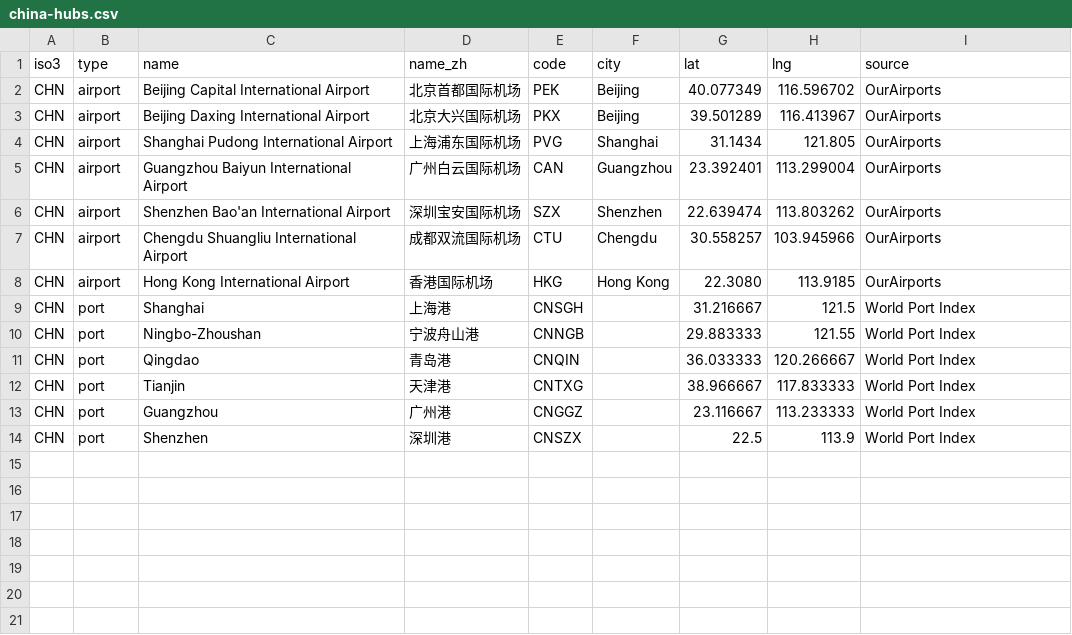
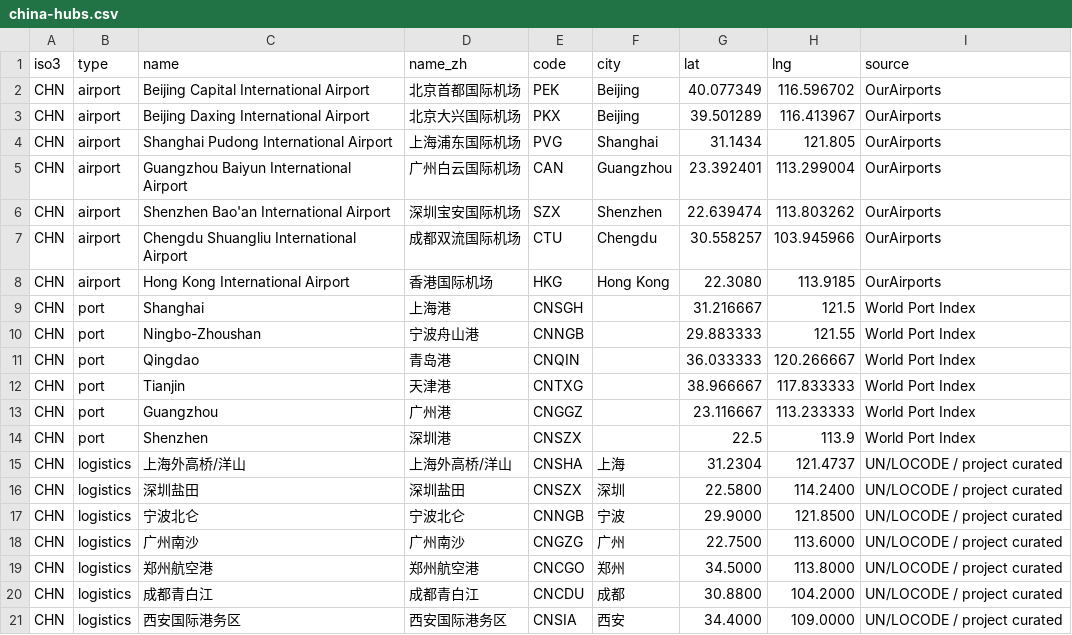
Before and after one commit to wangec-nju/global-muslim-markets, a CSV file: data/source/china-hubs.csv, drawn as a sheet.

```diff
--- a/data/source/china-hubs.csv
+++ b/data/source/china-hubs.csv
@@ -14 +14,8 @@ CHN,port,Guangzhou,广州港,CNGGZ,,23.116667,113.233333,World Port Index
 CHN,port,Shenzhen,深圳港,CNSZX,,22.5,113.9,World Port Index
+CHN,logistics,上海外高桥/洋山,上海外高桥/洋山,CNSHA,上海,31.2304,121.4737,UN/LOCODE / project curated
+CHN,logistics,深圳盐田,深圳盐田,CNSZX,深圳,22.5800,114.2400,UN/LOCODE / project curated
+CHN,logistics,宁波北仑,宁波北仑,CNNGB,宁波,29.9000,121.8500,UN/LOCODE / project curated
+CHN,logistics,广州南沙,广州南沙,CNGZG,广州,22.7500,113.6000,UN/LOCODE / project curated
+CHN,logistics,郑州航空港,郑州航空港,CNCGO,郑州,34.5000,113.8000,UN/LOCODE / project curated
+CHN,logistics,成都青白江,成都青白江,CNCDU,成都,30.8800,104.2000,UN/LOCODE / project curated
+CHN,logistics,西安国际港务区,西安国际港务区,CNSIA,西安,34.4000,109.0000,UN/LOCODE / project curated
```
Also changed, not shown: data/source/geo/cities.csv, data/source/geo/city-labels.csv, 16 other files.
